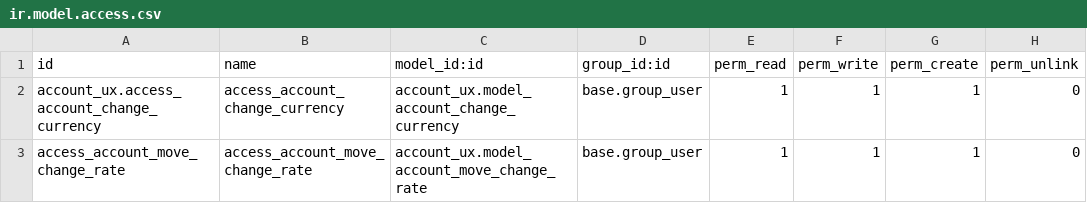
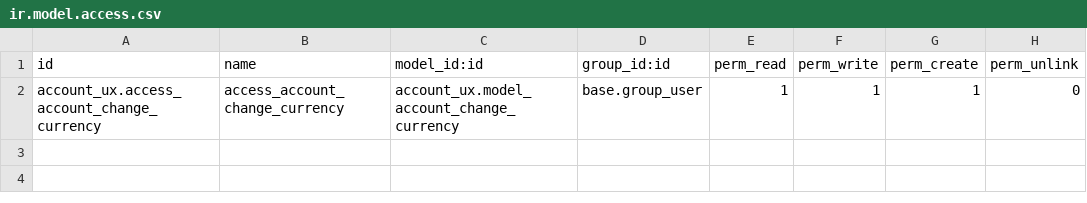
Before and after one commit to setterlee/odoo-i10-venezuela-v18, a CSV file: account_ux/security/ir.model.access.csv, drawn as a sheet.

Commit message:
se cambia el account_ux por el de la version 15 migrada

```diff
--- a/account_ux/security/ir.model.access.csv
+++ b/account_ux/security/ir.model.access.csv
@@ -2,2 +2 @@ id,name,model_id:id,group_id:id,perm_read,perm_write,perm_create,perm_unlink
 account_ux.access_account_change_currency,access_account_change_currency,account_ux.model_account_change_currency,base.group_user,1,1,1,0
-access_account_move_change_rate,access_account_move_change_rate,account_ux.model_account_move_change_rate,base.group_user,1,1,1,0
```
Also changed, not shown: 42 other files.
